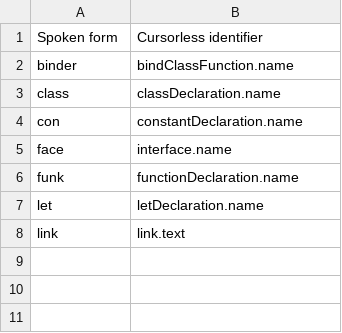
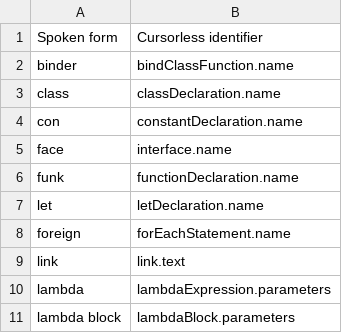
Before and after one commit to pokey/pokey_talon, a CSV file: cursorless-settings/experimental/insertion_snippets_single_phrase.csv, drawn as a sheet; the diff names each change by its address in the sheet, - before the commit and + after, or states it on an @@ line.

```diff
--- a/cursorless-settings/experimental/insertion_snippets_single_phrase.csv
+++ b/cursorless-settings/experimental/insertion_snippets_single_phrase.csv
+row 8: foreign | forEachStatement.name
+row 10: lambda | lambdaExpression.parameters
+row 11: lambda block | lambdaBlock.parameters
```
Also changed, not shown: cursorless-settings/experimental/wrapper_snippets.csv, settings/words_to_replace.csv, 13 other files.
